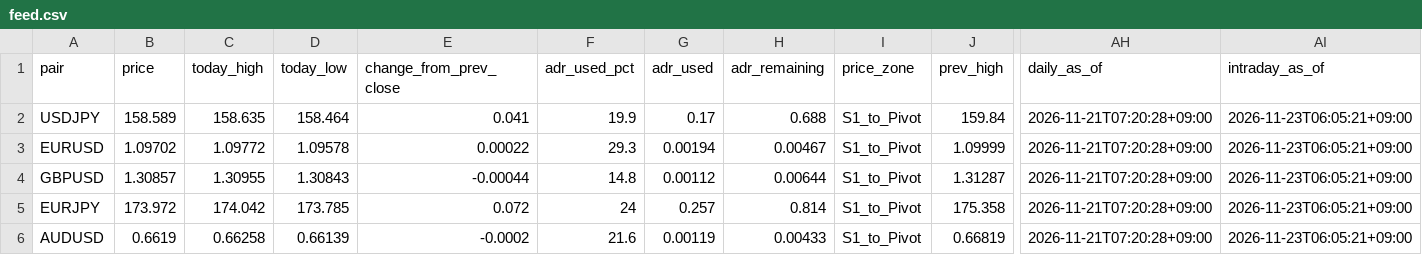
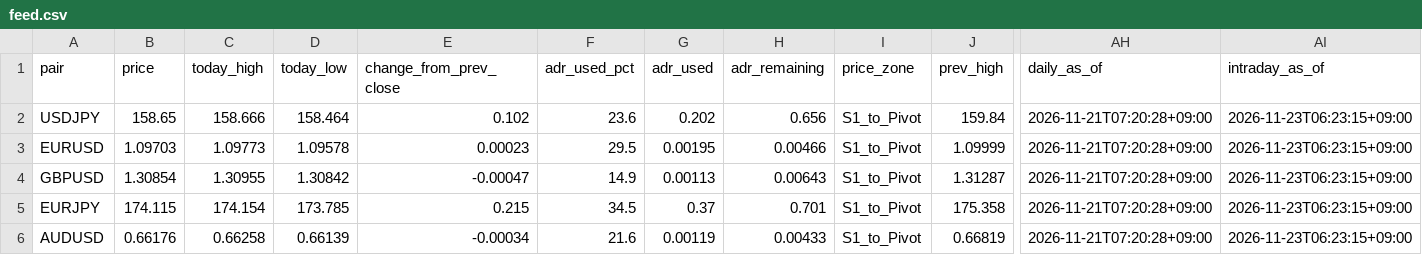
Before and after one commit to MFlab-inc/FXDaily-Levels, a CSV file: data/feed.csv, drawn as a sheet; only a part is shown, gaps mark what is left out; the diff covers the shown part only; the diff names each change by its address in the sheet, - before the commit and + after, or states it on an @@ line.

```diff
--- a/data/feed.csv
+++ b/data/feed.csv
-B2 (price): 158.589
+B2 (price): 158.65
-C2 (today_high): 158.635
+C2 (today_high): 158.666
-E2 (change_from_prev_close): 0.041
+E2 (change_from_prev_close): 0.102
-F2 (adr_used_pct): 19.9
+F2 (adr_used_pct): 23.6
-G2 (adr_used): 0.17
+G2 (adr_used): 0.202
-H2 (adr_remaining): 0.688
+H2 (adr_remaining): 0.656
-AI2:AI6 (intraday_as_of): 2026-11-23T06:05:21+09:00
+AI2:AI6 (intraday_as_of): 2026-11-23T06:23:15+09:00
-B3 (price): 1.09702
+B3 (price): 1.09703
-C3 (today_high): 1.09772
+C3 (today_high): 1.09773
-E3 (change_from_prev_close): 0.00022
+E3 (change_from_prev_close): 0.00023
-F3 (adr_used_pct): 29.3
+F3 (adr_used_pct): 29.5
-G3 (adr_used): 0.00194
+G3 (adr_used): 0.00195
-H3 (adr_remaining): 0.00467
+H3 (adr_remaining): 0.00466
-B4 (price): 1.30857
+B4 (price): 1.30854
-D4 (today_low): 1.30843
+D4 (today_low): 1.30842
-E4 (change_from_prev_close): -0.00044
+E4 (change_from_prev_close): -0.00047
-F4 (adr_used_pct): 14.8
+F4 (adr_used_pct): 14.9
-G4 (adr_used): 0.00112
+G4 (adr_used): 0.00113
-H4 (adr_remaining): 0.00644
+H4 (adr_remaining): 0.00643
-B5 (price): 173.972
+B5 (price): 174.115
-C5 (today_high): 174.042
+C5 (today_high): 174.154
-E5 (change_from_prev_close): 0.072
+E5 (change_from_prev_close): 0.215
-F5 (adr_used_pct): 24
+F5 (adr_used_pct): 34.5
-G5 (adr_used): 0.257
+G5 (adr_used): 0.37
-H5 (adr_remaining): 0.814
+H5 (adr_remaining): 0.701
-B6 (price): 0.6619
+B6 (price): 0.66176
-E6 (change_from_prev_close): -0.0002
+E6 (change_from_prev_close): -0.00034
```
Also changed, not shown: 31 edited cells elsewhere in this file, 6 other files.
